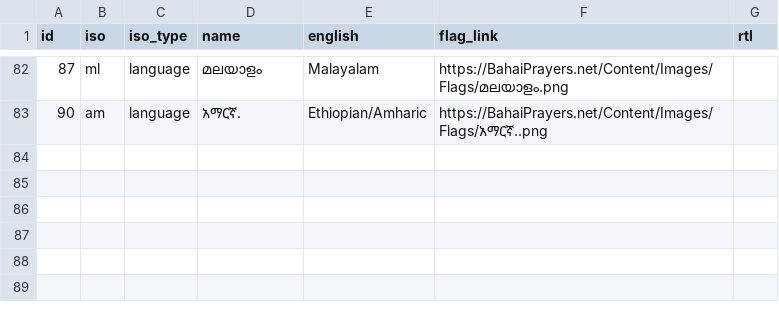
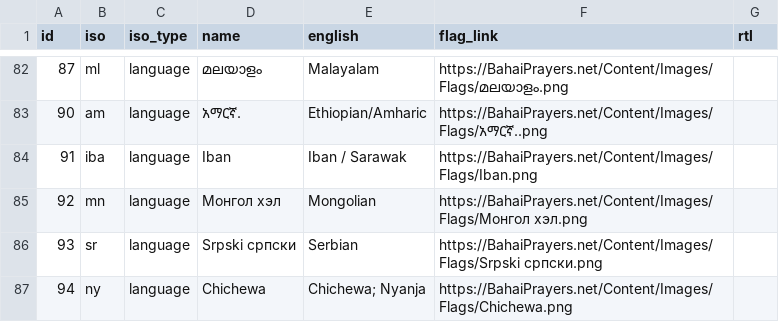
Before and after one commit to LaPingvino/bahaiprayers-static, a CSV file: rel/lang.csv, drawn as a sheet; only a part is shown, gaps mark what is left out; the diff names each change by its address in the sheet, - before the commit and + after, or states it on an @@ line.

Commit message:
Add new languages up to 94

```diff
--- a/rel/lang.csv
+++ b/rel/lang.csv
+row 84: 91 | iba | language | Iban | Iban / Sarawak | https://BahaiPrayers.net/Content/Images/Flags/Iban.png
+row 85: 92 | mn | language | Монгол хэл | Mongolian | https://BahaiPrayers.net/Content/Images/Flags/Монгол хэл.png
+row 86: 93 | sr | language | Srpski српски | Serbian | https://BahaiPrayers.net/Content/Images/Flags/Srpski српски.png
+row 87: 94 | ny | language | Chichewa | Chichewa; Nyanja | https://BahaiPrayers.net/Content/Images/Flags/Chichewa.png
```
